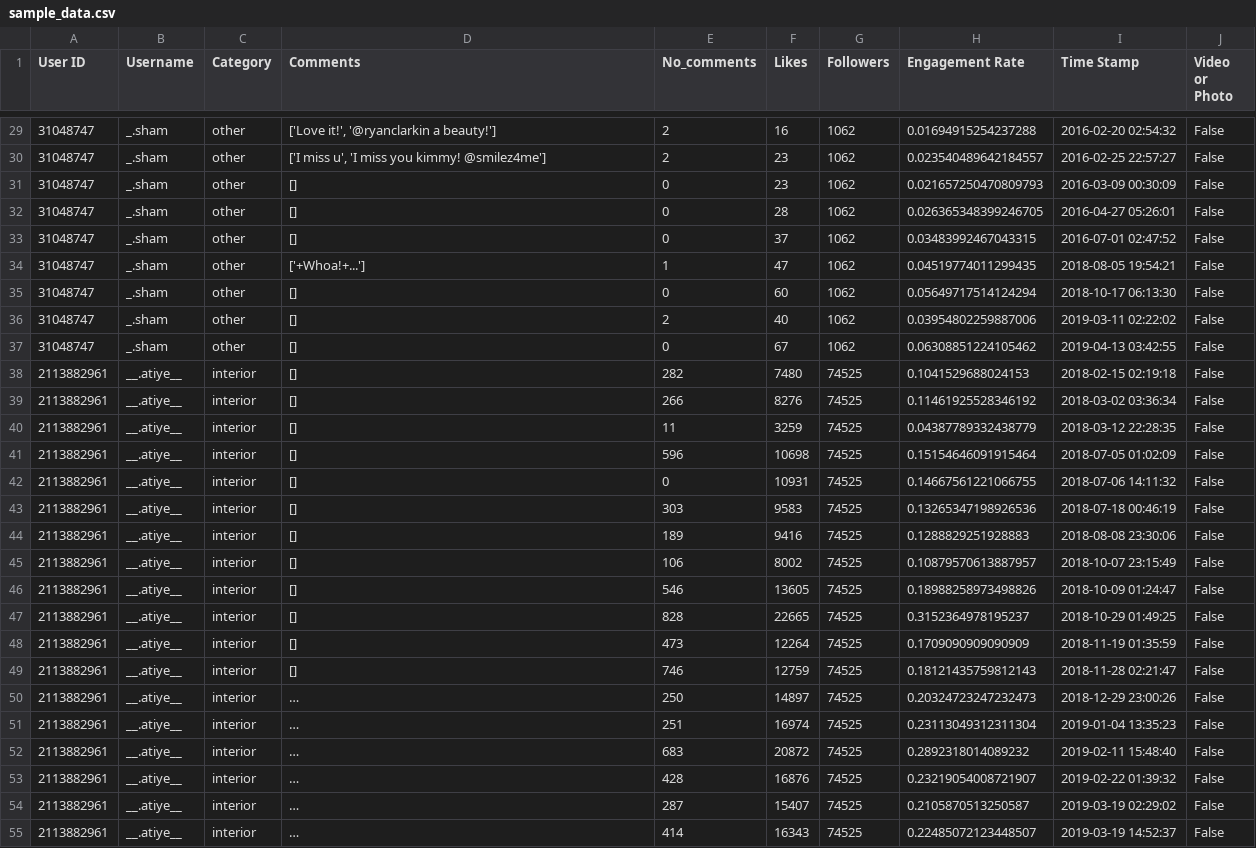
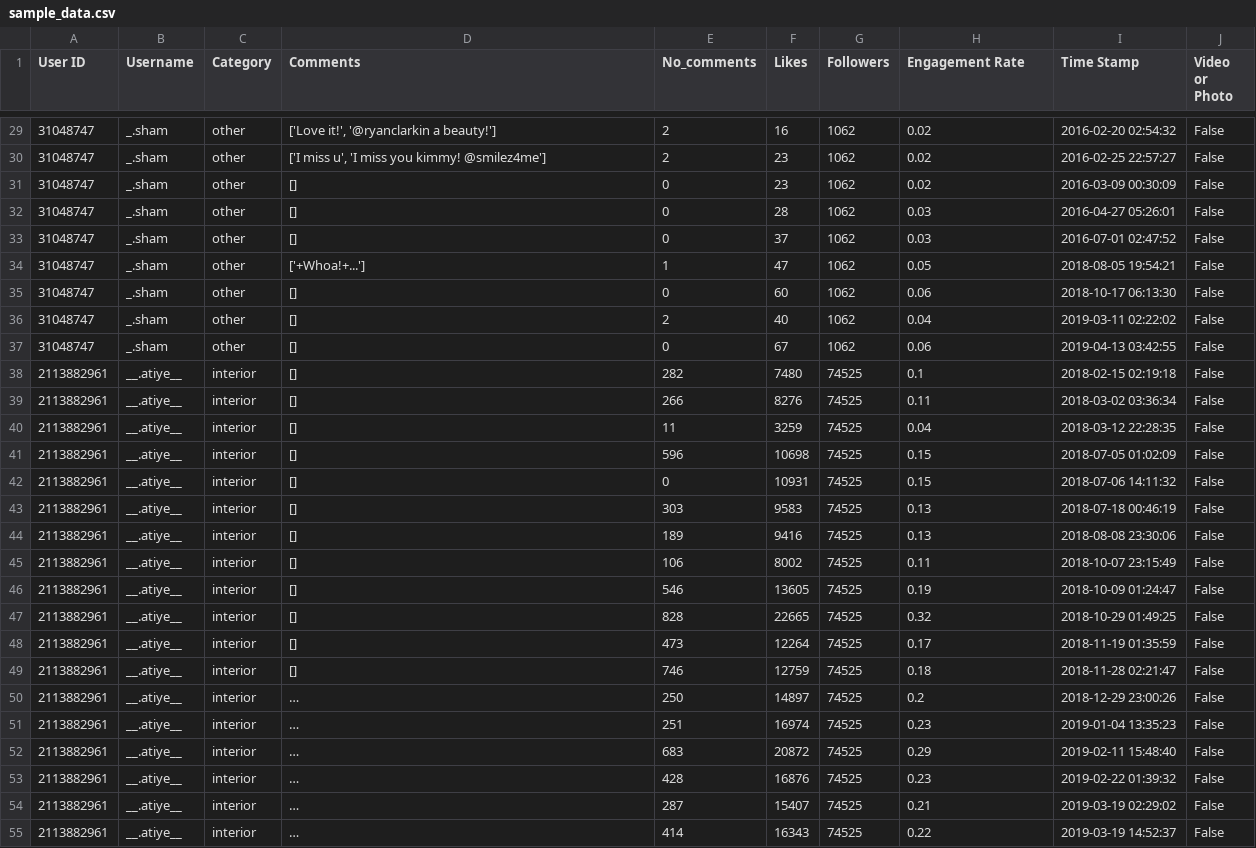
Before and after one commit to ForhadIsrafil/allanmwesige-fiverr, a CSV file: sample_data.csv, drawn as a sheet; only a part is shown, gaps mark what is left out; long unchanged cells end in …; the diff covers the shown part only; the diff names each change by its address in the sheet, - before the commit and + after, or states it on an @@ line.

```diff
--- a/sample_data.csv
+++ b/sample_data.csv
-H29 (Engagement Rate): 0.01694915254237288
+H29 (Engagement Rate): 0.02
-H30 (Engagement Rate): 0.023540489642184557
+H30 (Engagement Rate): 0.02
-H31 (Engagement Rate): 0.021657250470809793
+H31 (Engagement Rate): 0.02
-H32 (Engagement Rate): 0.026365348399246705
+H32 (Engagement Rate): 0.03
-H33 (Engagement Rate): 0.03483992467043315
+H33 (Engagement Rate): 0.03
-H34 (Engagement Rate): 0.04519774011299435
+H34 (Engagement Rate): 0.05
-H35 (Engagement Rate): 0.05649717514124294
+H35 (Engagement Rate): 0.06
-H36 (Engagement Rate): 0.03954802259887006
+H36 (Engagement Rate): 0.04
-H37 (Engagement Rate): 0.06308851224105462
+H37 (Engagement Rate): 0.06
-H38 (Engagement Rate): 0.1041529688024153
+H38 (Engagement Rate): 0.1
-H39 (Engagement Rate): 0.11461925528346192
+H39 (Engagement Rate): 0.11
-H40 (Engagement Rate): 0.04387789332438779
+H40 (Engagement Rate): 0.04
-H41 (Engagement Rate): 0.15154646091915464
+H41 (Engagement Rate): 0.15
-H42 (Engagement Rate): 0.14667561221066755
+H42 (Engagement Rate): 0.15
-H43 (Engagement Rate): 0.13265347198926536
+H43 (Engagement Rate): 0.13
-H44 (Engagement Rate): 0.1288829251928883
+H44 (Engagement Rate): 0.13
-H45 (Engagement Rate): 0.10879570613887957
+H45 (Engagement Rate): 0.11
-H46 (Engagement Rate): 0.18988258973498826
+H46 (Engagement Rate): 0.19
-H47 (Engagement Rate): 0.3152364978195237
+H47 (Engagement Rate): 0.32
-H48 (Engagement Rate): 0.1709090909090909
+H48 (Engagement Rate): 0.17
-H49 (Engagement Rate): 0.18121435759812143
+H49 (Engagement Rate): 0.18
-H50 (Engagement Rate): 0.20324723247232473
+H50 (Engagement Rate): 0.2
-H51 (Engagement Rate): 0.23113049312311304
+H51 (Engagement Rate): 0.23
-H52 (Engagement Rate): 0.2892318014089232
+H52 (Engagement Rate): 0.29
-H53 (Engagement Rate): 0.23219054008721907
+H53 (Engagement Rate): 0.23
-H54 (Engagement Rate): 0.2105870513250587
+H54 (Engagement Rate): 0.21
-H55 (Engagement Rate): 0.22485072123448507
+H55 (Engagement Rate): 0.22
```
Also changed, not shown: 76 edited cells elsewhere in this file, 1 other file.
